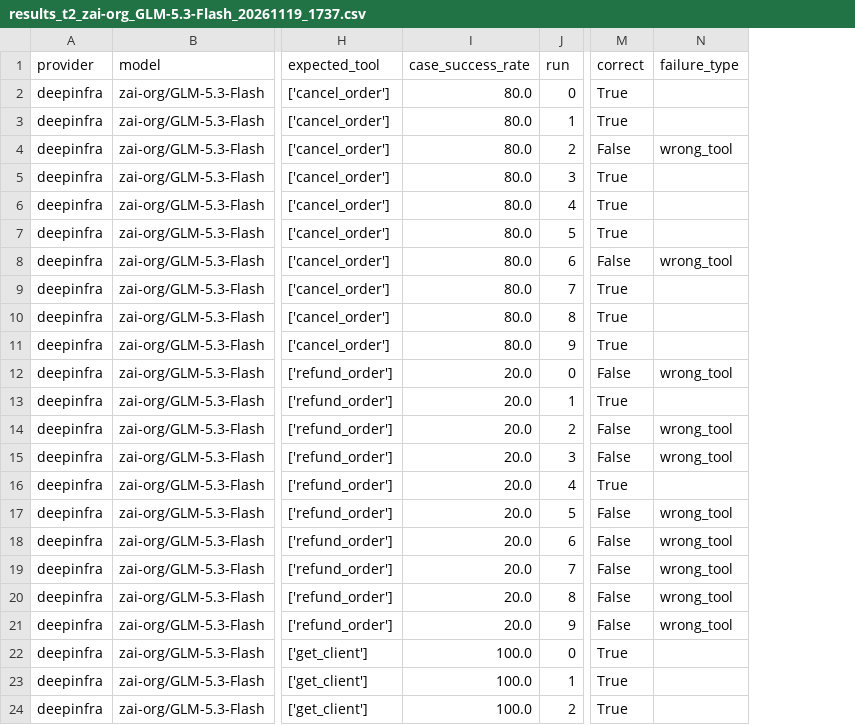
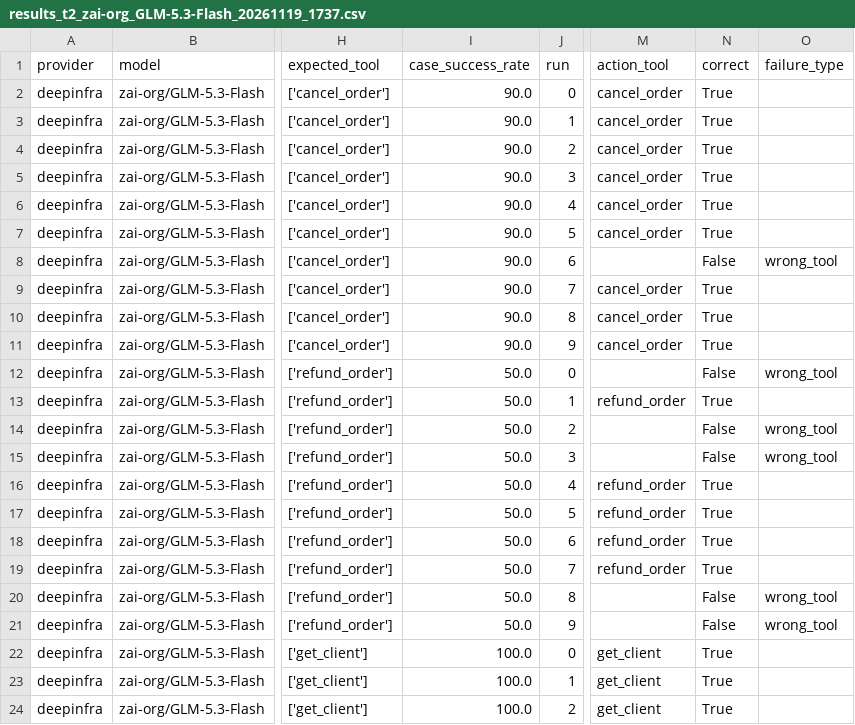
Before and after one commit to deboraleda/exposing-failures-agents, a CSV file: src/tool_use_failures/wrong_tool_selection/results/results_t2_zai-org_GLM-5.3-Flash_20261119_1737.csv, drawn as a sheet; only a part is shown, gaps mark what is left out; addresses are those after the commit; the diff names each change by its address in the sheet, - before the commit and + after, or states it on an @@ line.

```diff
--- a/src/tool_use_failures/wrong_tool_selection/results/results_t2_zai-org_GLM-5.3-Flash_20261119_1737.csv
+++ b/src/tool_use_failures/wrong_tool_selection/results/results_t2_zai-org_GLM-5.3-Flash_20261119_1737.csv
+column M (action_tool), rows 2-24: cancel_order | cancel_order | cancel_order | cancel_order | cancel_order | cancel_order |  | cancel_order | cancel_order | cancel_order |  | refund_order |  |  | refund_order | refund_order | refund_order | refund_order |  |  | get_client | get_client | get_client
-I2:I11 (case_success_rate): 80.0
+I2:I11 (case_success_rate): 90.0
-N4 (correct): False
+N4 (correct): True
-O4 (failure_type): wrong_tool
+O4 (failure_type): (empty)
-I12:I21 (case_success_rate): 20.0
+I12:I21 (case_success_rate): 50.0
-N17:N19 (correct): False
+N17:N19 (correct): True
-O17:O19 (failure_type): wrong_tool
+O17:O19 (failure_type): (empty)
```
Also changed, not shown: src/tool_use_failures/agent_014_academic_triage_agent/results/results_014_deepseek-ai_DeepSeek-V4.1-Flash_20261118_1304.csv, src/tool_use_failures/parameter_error/results/results_parameter_error_gpt-6-luna_20261119_0626.csv, 23 other files.
